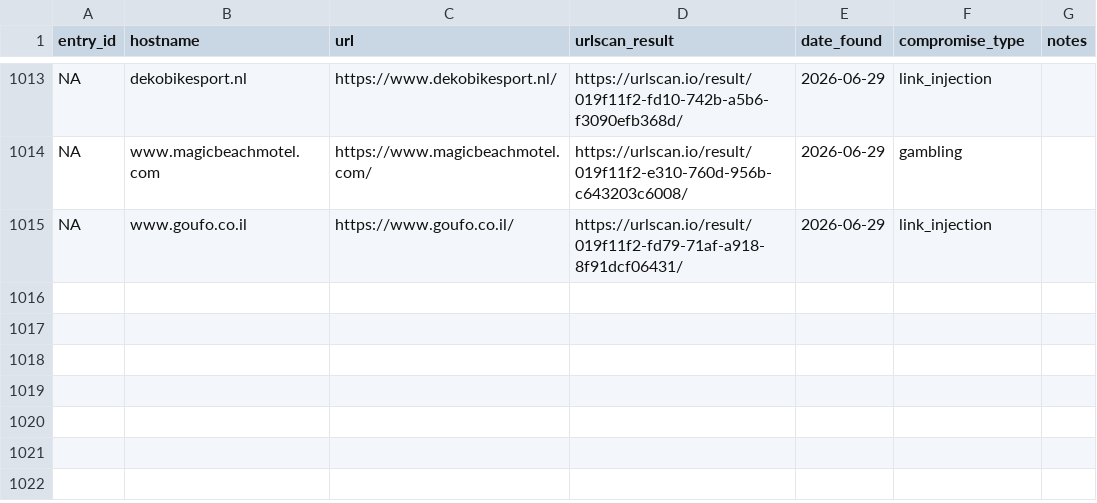
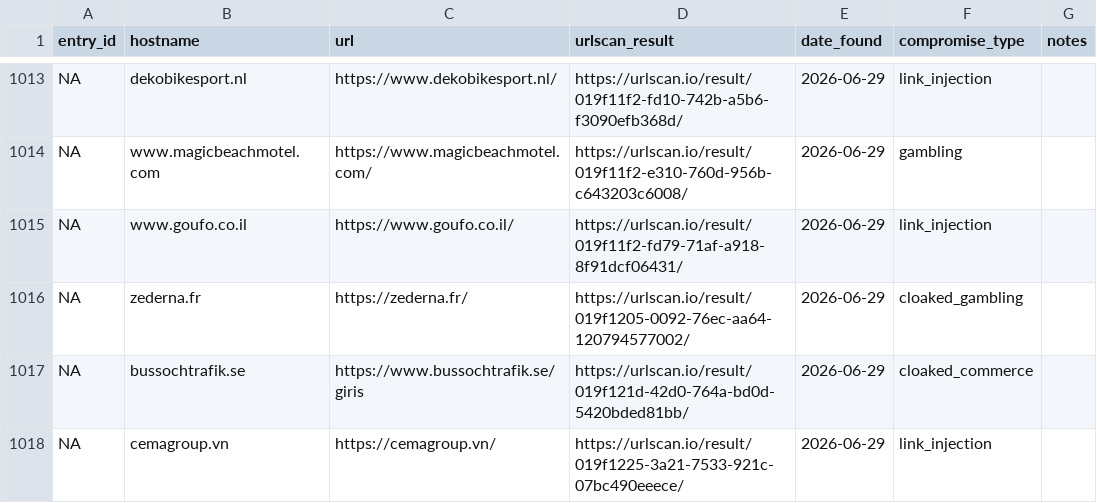
Before and after one commit to battlingamazons/compromised-sites-tracker, a CSV file: compromised-sites.csv, drawn as a sheet; only a part is shown, gaps mark what is left out.

Commit message:
Update compromised-sites.csv

```diff
--- a/compromised-sites.csv
+++ b/compromised-sites.csv
@@ -1015 +1015,4 @@ NA, www.magicbeachmotel.com, https://www.magicbeachmotel.com/, https://urlscan.i
 NA, www.goufo.co.il, https://www.goufo.co.il/, https://urlscan.io/result/019f11f2-fd79-71af-a918-8f91dcf06431/, 2026-06-29, link_injection, ""
+NA, zederna.fr, https://zederna.fr/, https://urlscan.io/result/019f1205-0092-76ec-aa64-120794577002/, 2026-06-29, cloaked_gambling, ""
+NA, bussochtrafik.se, https://www.bussochtrafik.se/giris, https://urlscan.io/result/019f121d-42d0-764a-bd0d-5420bded81bb/, 2026-06-29, cloaked_commerce, ""
+NA, cemagroup.vn, https://cemagroup.vn/, https://urlscan.io/result/019f1225-3a21-7533-921c-07bc490eeece/, 2026-06-29, link_injection, ""
```
